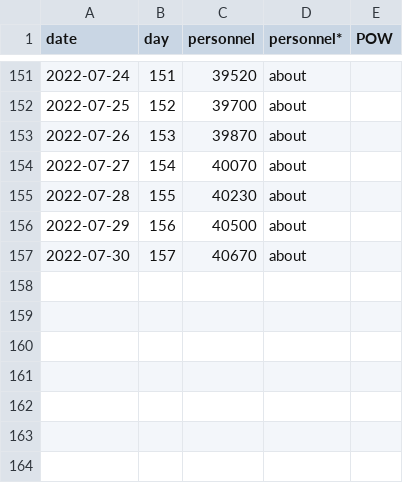
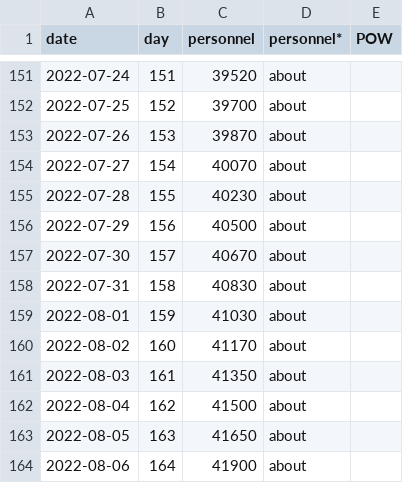
Before and after one commit to weiyuet/Russo-Ukrainian_War, a CSV file: data/russia_losses_personnel.csv, drawn as a sheet; only a part is shown, gaps mark what is left out.

```diff
--- a/data/russia_losses_personnel.csv
+++ b/data/russia_losses_personnel.csv
@@ -157 +157,8 @@ date,day,personnel,personnel*,POW
 2022-07-30,157,40670,about,
+2022-07-31,158,40830,about,
+2022-08-01,159,41030,about,
+2022-08-02,160,41170,about,
+2022-08-03,161,41350,about,
+2022-08-04,162,41500,about,
+2022-08-05,163,41650,about,
+2022-08-06,164,41900,about,
```
Also changed, not shown: data/russia_losses_equipment.csv, 3 other files.
